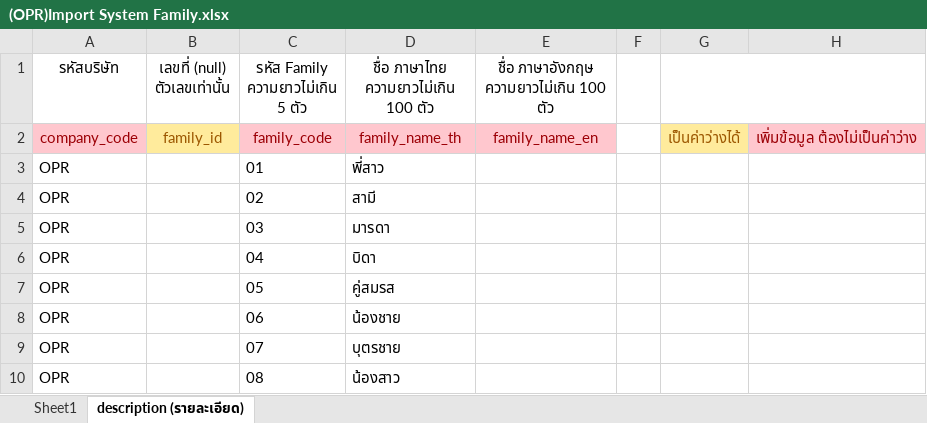
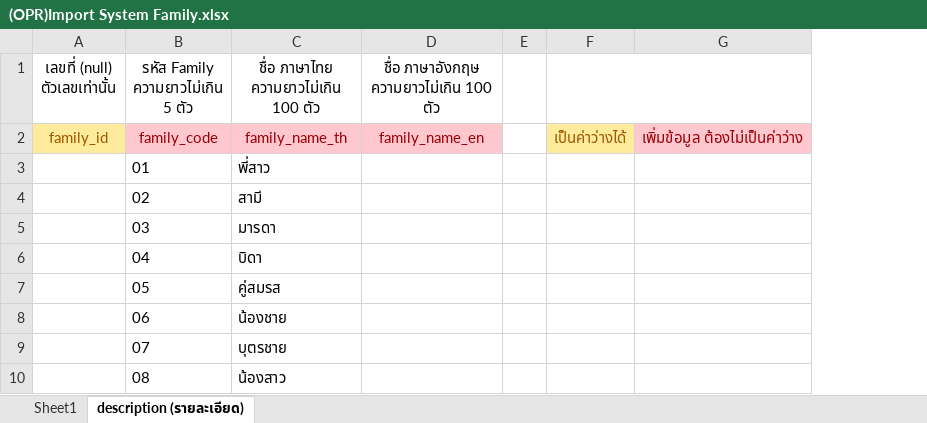
Before and after one commit to witcom48/OPR, an Excel workbook: src/assets/OPRFileImport/(OPR)Import System/(OPR)Import System Family.xlsx, sheet description (รายละเอียด), drawn as a sheet; only a part is shown; values as stored, in another font and other column widths than the file's, no borders; the diff names each change by its address in the sheet, - before the commit and + after, or states it on an @@ line.

Commit message:
check แก้company system

```diff
--- a/src/assets/OPRFileImport/(OPR)Import System/(OPR)Import System Family.xlsx (sheet description (รายละเอียด))
+++ b/src/assets/OPRFileImport/(OPR)Import System/(OPR)Import System Family.xlsx (sheet description (รายละเอียด))
-column A (รหัสบริษัท), rows 2-10: company_code | OPR | OPR | OPR | OPR | OPR | OPR | OPR | OPR
```
Also changed, not shown: sheet Sheet1, src/assets/OPRFileImport/(OPR)Import System/(OPR)Import System Addresstype.xlsx, src/assets/OPRFileImport/(OPR)Import System/(OPR)Import System Bank.xlsx, 55 other files.
